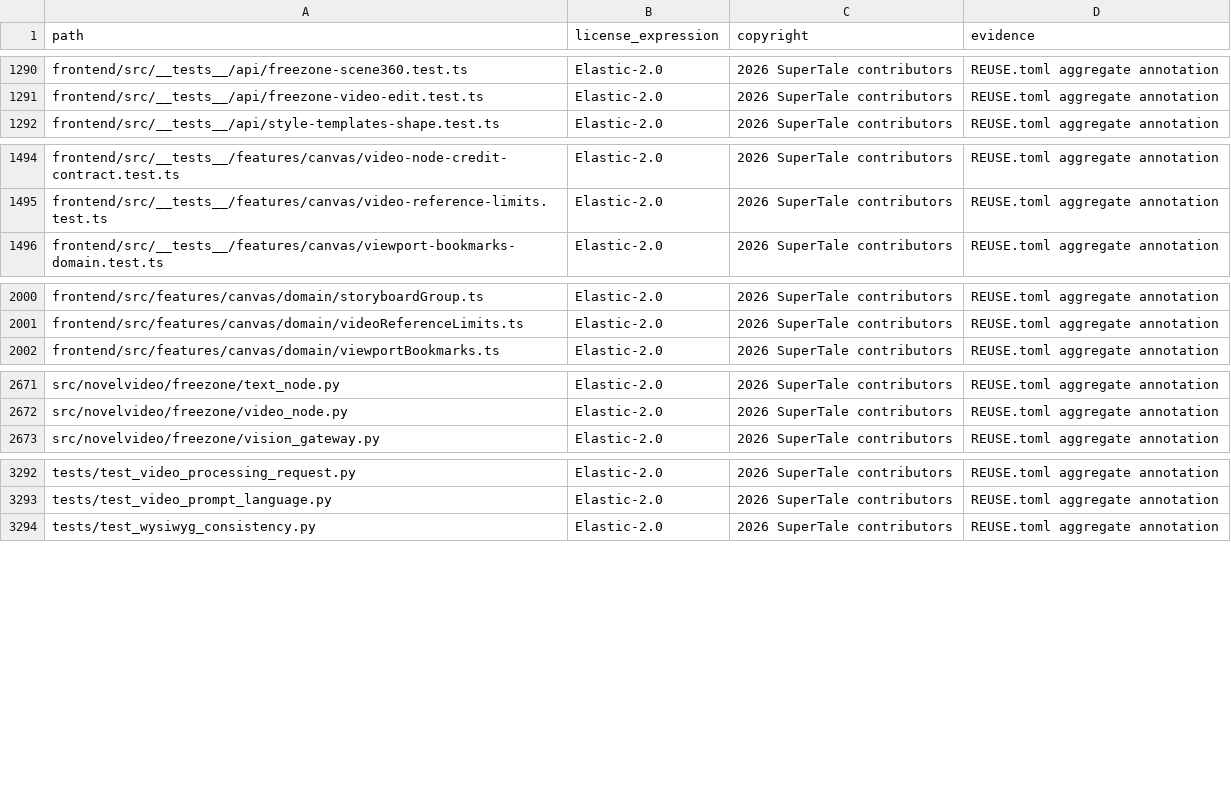
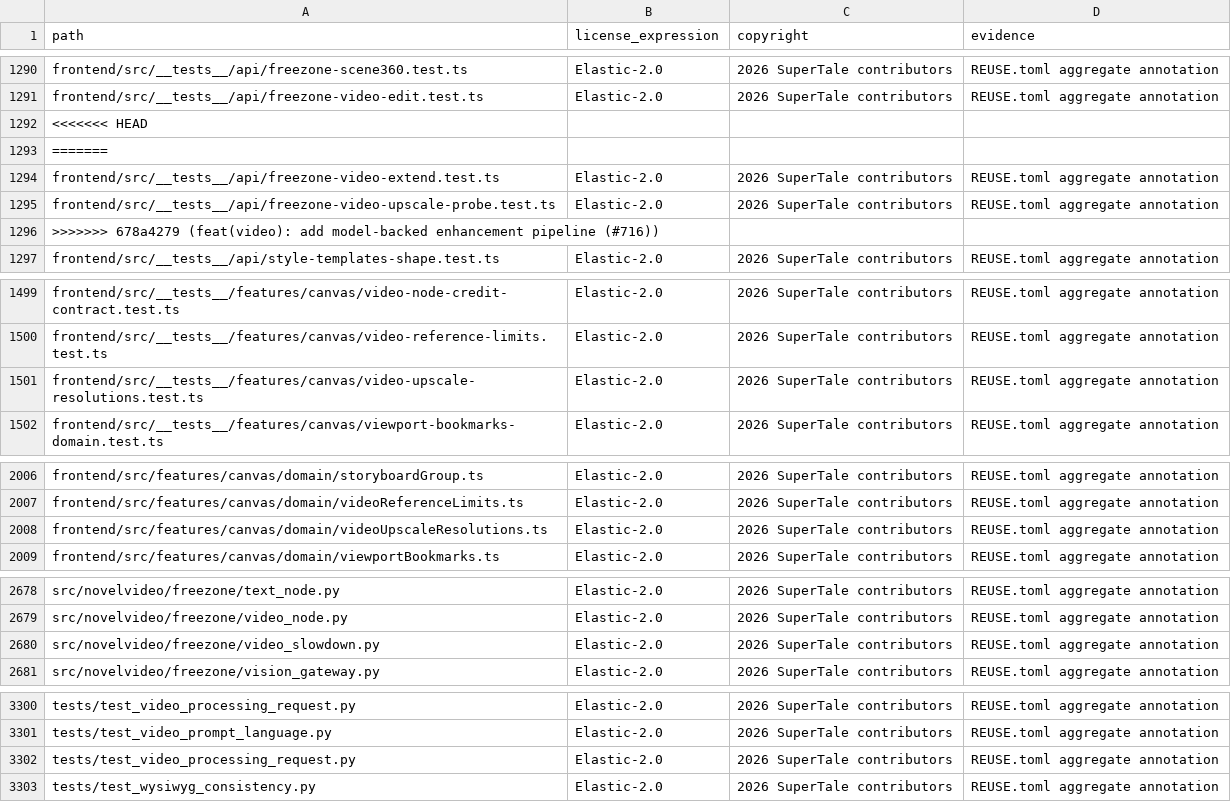
Before and after one commit to zjhr/dramaclaw, a CSV file: license-inventory.csv, drawn as a sheet; only a part is shown, gaps mark what is left out; the diff names each change by its address in the sheet, - before the commit and + after, or states it on an @@ line.

Commit message:
feat(video): add model-backed enhancement pipeline (#716)
* feat(video): add model-backed enhancement pipeline

Signed-off-by: Ryan H. <992703213@qq.com>

* test(video): align CI contracts with enhancement routes

Signed-off-by: Ryan H. <992703213@qq.com>

* fix(video): remove enhancement stage files after task

Signed-off-by: ryanhuang-duat <992703213@qq.com>

* fix(video): honor configured enhancement resolutions

Signed-off-by: ryanhuang-duat <992703213@qq.com>

---------

Signed-off-by: Ryan H. <992703213@qq.com>
Signed-off-by: ryanhuang-duat <992703213@qq.com>

```diff
--- a/license-inventory.csv
+++ b/license-inventory.csv
+row 1292: <<<<<<< HEAD
+row 1293: =======
+row 1294: frontend/src/__tests__/api/freezone-video-extend.test.ts | Elastic-2.0 | 2026 SuperTale contributors | REUSE.toml aggregate annotation
+row 1295: frontend/src/__tests__/api/freezone-video-upscale-probe.test.ts | Elastic-2.0 | 2026 SuperTale contributors | REUSE.toml aggregate annotation
+row 1296: >>>>>>> 678a4279 (feat(video): add model-backed enhancement pipeline (#716))
+row 1501: frontend/src/__tests__/features/canvas/video-upscale-resolutions.test.ts | Elastic-2.0 | 2026 SuperTale contributors | REUSE.toml aggregate annotation
+row 2008: frontend/src/features/canvas/domain/videoUpscaleResolutions.ts | Elastic-2.0 | 2026 SuperTale contributors | REUSE.toml aggregate annotation
+row 2680: src/novelvideo/freezone/video_slowdown.py | Elastic-2.0 | 2026 SuperTale contributors | REUSE.toml aggregate annotation
+row 3302: tests/test_video_processing_request.py | Elastic-2.0 | 2026 SuperTale contributors | REUSE.toml aggregate annotation
```
Also changed, not shown: 26 other files.
